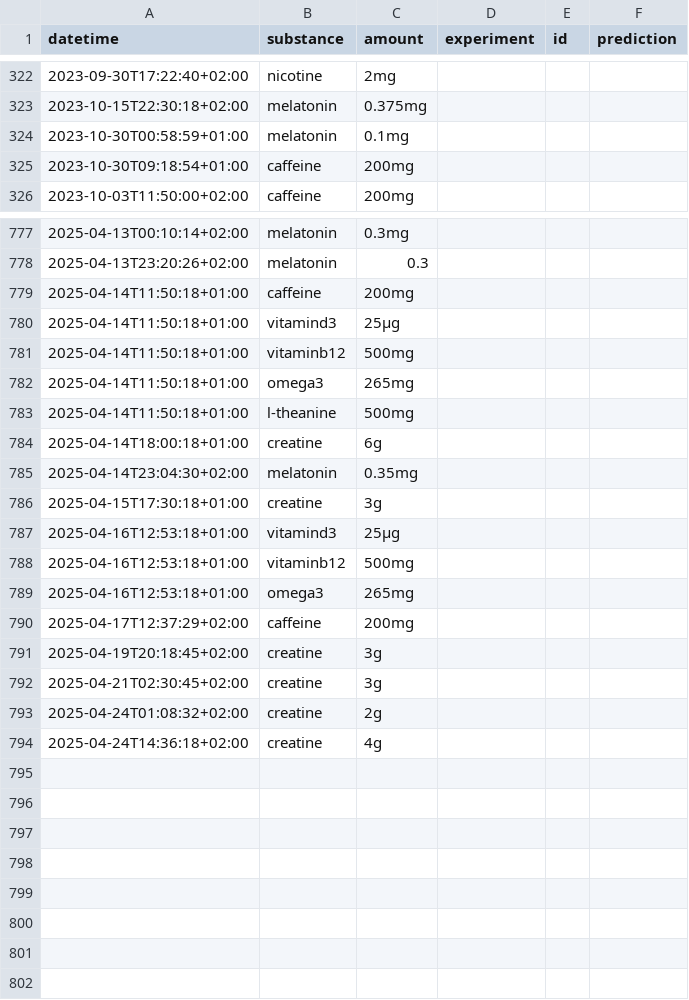
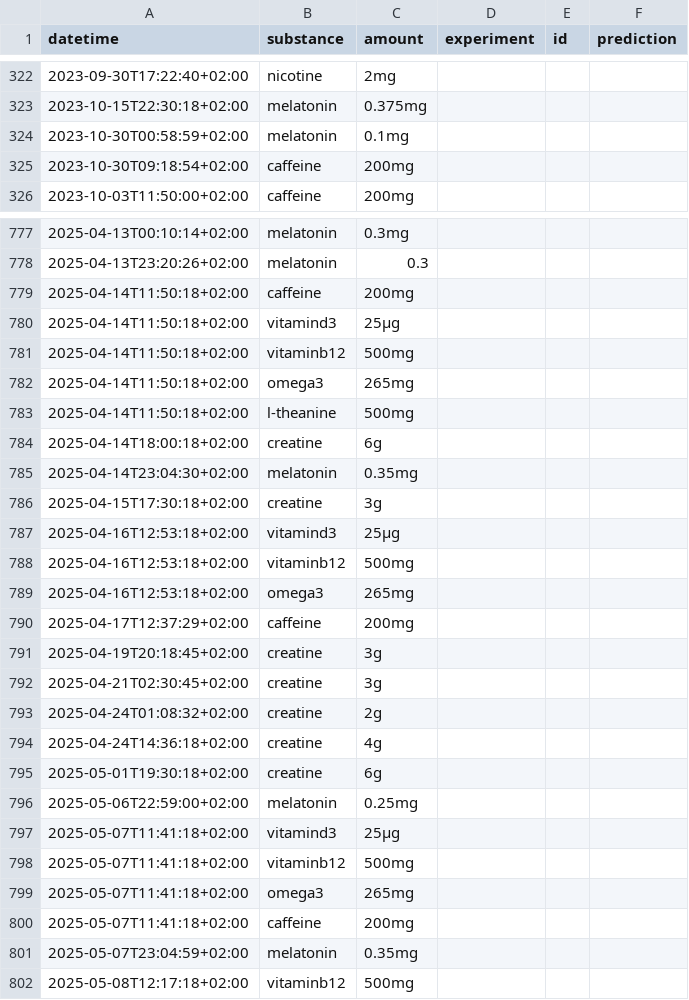
Before and after one commit to niplav/site, a CSV file: data/substances.csv, drawn as a sheet; only a part is shown, gaps mark what is left out; the diff covers the shown part only.

```diff
--- a/data/substances.csv
+++ b/data/substances.csv
@@ -323,4 +323,4 @@ datetime,substance,amount,experiment,id,prediction
 2023-10-15T22:30:18+02:00,melatonin,0.375mg,,,
-2023-10-30T00:58:59+01:00,melatonin,0.1mg,,,
-2023-10-30T09:18:54+01:00,caffeine,200mg,,,
+2023-10-30T00:58:59+02:00,melatonin,0.1mg,,,
+2023-10-30T09:18:54+02:00,caffeine,200mg,,,
 2023-10-03T11:50:00+02:00,caffeine,200mg,,,
@@ -778,13 +778,13 @@ datetime,substance,amount,experiment,id,prediction
 2025-04-13T23:20:26+02:00,melatonin,0.3,,,
-2025-04-14T11:50:18+01:00,caffeine,200mg,,,
-2025-04-14T11:50:18+01:00,vitamind3,25μg,,,
-2025-04-14T11:50:18+01:00,vitaminb12,500mg,,,
-2025-04-14T11:50:18+01:00,omega3,265mg,,,
-2025-04-14T11:50:18+01:00,l-theanine,500mg
-2025-04-14T18:00:18+01:00,creatine,6g
+2025-04-14T11:50:18+02:00,caffeine,200mg,,,
+2025-04-14T11:50:18+02:00,vitamind3,25μg,,,
+2025-04-14T11:50:18+02:00,vitaminb12,500mg,,,
+2025-04-14T11:50:18+02:00,omega3,265mg,,,
+2025-04-14T11:50:18+02:00,l-theanine,500mg
+2025-04-14T18:00:18+02:00,creatine,6g
 2025-04-14T23:04:30+02:00,melatonin,0.35mg,,,
-2025-04-15T17:30:18+01:00,creatine,3g
-2025-04-16T12:53:18+01:00,vitamind3,25μg,,,
-2025-04-16T12:53:18+01:00,vitaminb12,500mg,,,
-2025-04-16T12:53:18+01:00,omega3,265mg,,,
+2025-04-15T17:30:18+02:00,creatine,3g
+2025-04-16T12:53:18+02:00,vitamind3,25μg,,,
+2025-04-16T12:53:18+02:00,vitaminb12,500mg,,,
+2025-04-16T12:53:18+02:00,omega3,265mg,,,
 2025-04-17T12:37:29+02:00,caffeine,200mg,,,
@@ -794 +794,9 @@ datetime,substance,amount,experiment,id,prediction
 2025-04-24T14:36:18+02:00,creatine,4g,,,
+2025-05-01T19:30:18+02:00,creatine,6g,,,
+2025-05-06T22:59:00+02:00,melatonin,0.25mg,,,
+2025-05-07T11:41:18+02:00,vitamind3,25μg,,,
+2025-05-07T11:41:18+02:00,vitaminb12,500mg,,,
+2025-05-07T11:41:18+02:00,omega3,265mg,,,
+2025-05-07T11:41:18+02:00,caffeine,200mg,,,
+2025-05-07T23:04:59+02:00,melatonin,0.35mg,,,
+2025-05-08T12:17:18+02:00,vitaminb12,500mg,,,
```
Also changed, not shown: 1 edited cell elsewhere in this file, data/daygame_sessions.csv, data/light.csv, 9 other files.
